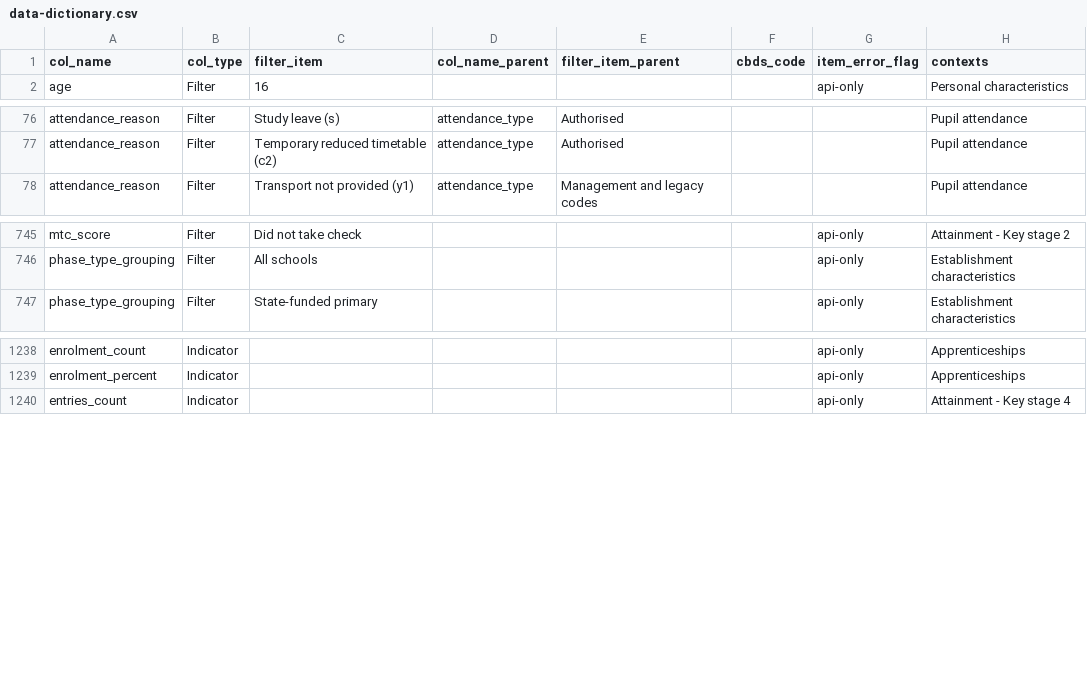
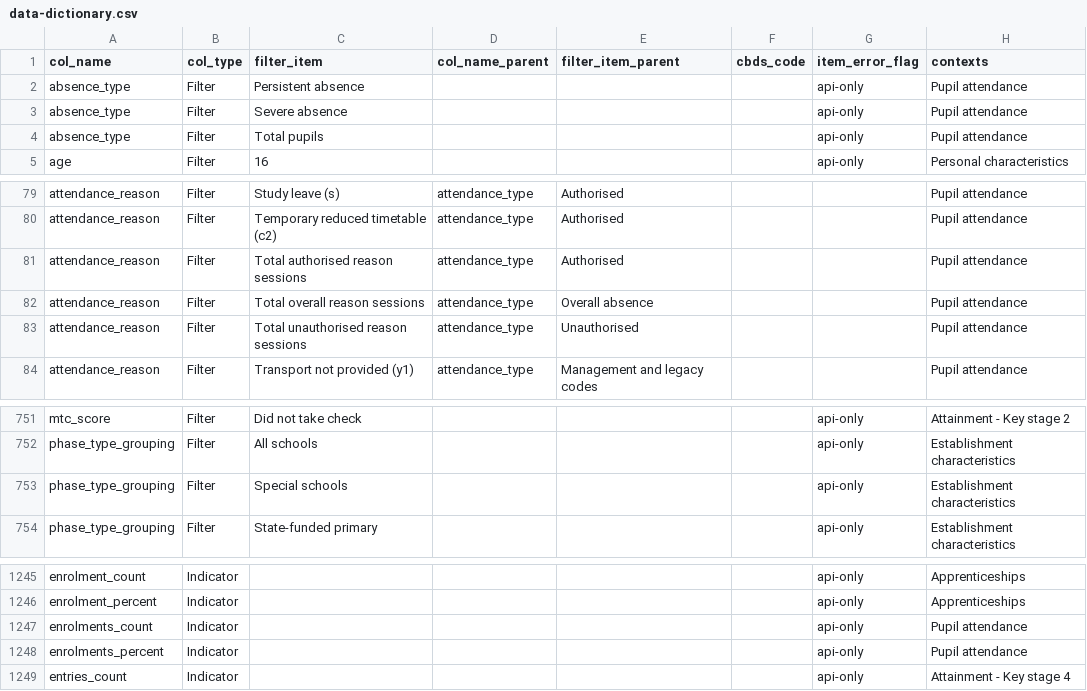
Before and after one commit to dfe-analytical-services/dfe-published-data-qa, a CSV file: data/data-dictionary.csv, drawn as a sheet; only a part is shown, gaps mark what is left out.

Commit message:
Add absence names and items to data dictionary (#179)

```diff
--- a/data/data-dictionary.csv
+++ b/data/data-dictionary.csv
@@ -1,2 +1,5 @@
 col_name,col_type,filter_item,col_name_parent,filter_item_parent,cbds_code,item_error_flag,contexts
+absence_type,Filter,Persistent absence,,,,api-only,Pupil attendance
+absence_type,Filter,Severe absence,,,,api-only,Pupil attendance
+absence_type,Filter,Total pupils,,,,api-only,Pupil attendance
 age,Filter,16,,,,api-only,Personal characteristics
@@ -77,2 +80,5 @@ attendance_reason,Filter,Study leave (s),attendance_type,Authorised,,,Pupil atte
 attendance_reason,Filter,Temporary reduced timetable (c2),attendance_type,Authorised,,,Pupil attendance
+attendance_reason,Filter,Total authorised reason sessions,attendance_type,Authorised,,,Pupil attendance
+attendance_reason,Filter,Total overall reason sessions,attendance_type,Overall absence,,,Pupil attendance
+attendance_reason,Filter,Total unauthorised reason sessions,attendance_type,Unauthorised,,,Pupil attendance
 attendance_reason,Filter,Transport not provided (y1),attendance_type,Management and legacy codes,,,Pupil attendance
@@ -746,2 +752,3 @@ mtc_score,Filter,Did not take check,,,,api-only,Attainment - Key stage 2
 phase_type_grouping,Filter,All schools,,,,api-only,Establishment characteristics
+phase_type_grouping,Filter,Special schools,,,,api-only,Establishment characteristics
 phase_type_grouping,Filter,State-funded primary,,,,api-only,Establishment characteristics
@@ -1239,2 +1246,4 @@ enrolment_count,Indicator,,,,,api-only,Apprenticeships
 enrolment_percent,Indicator,,,,,api-only,Apprenticeships
+enrolments_count,Indicator,,,,,api-only,Pupil attendance
+enrolments_percent,Indicator,,,,,api-only,Pupil attendance
 entries_count,Indicator,,,,,api-only,Attainment - Key stage 4
```
Also changed, not shown: 1 other file.
